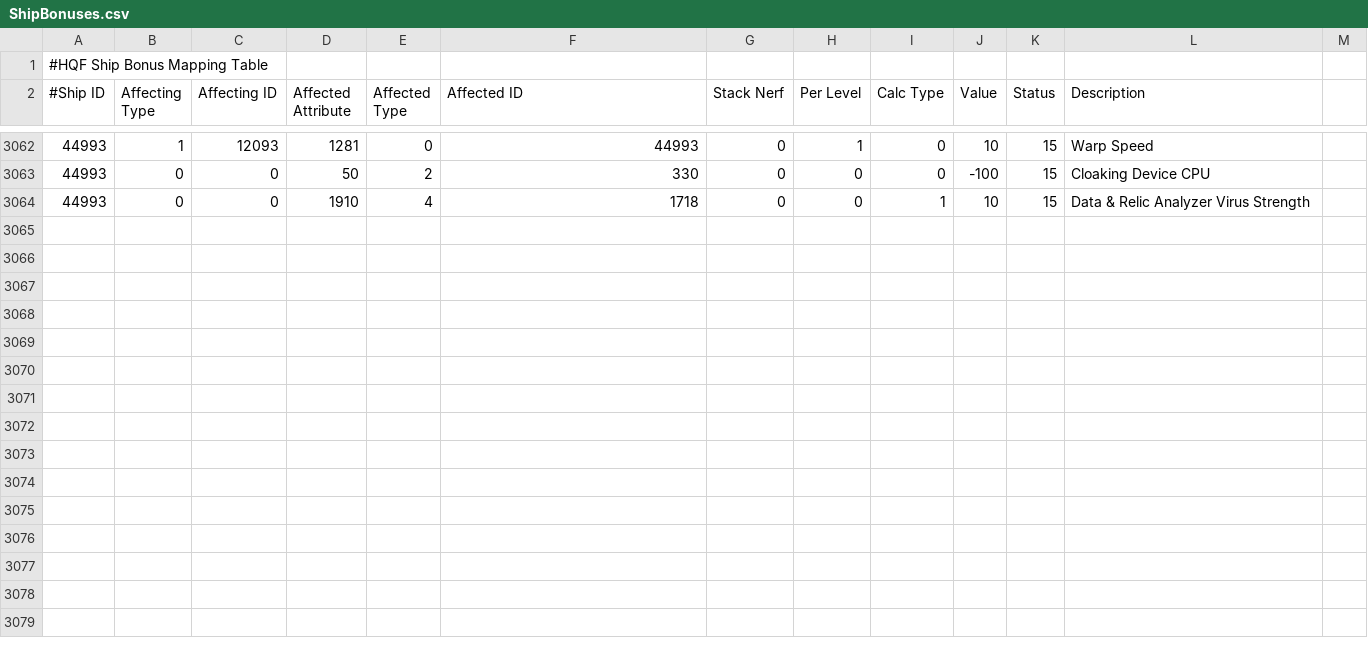
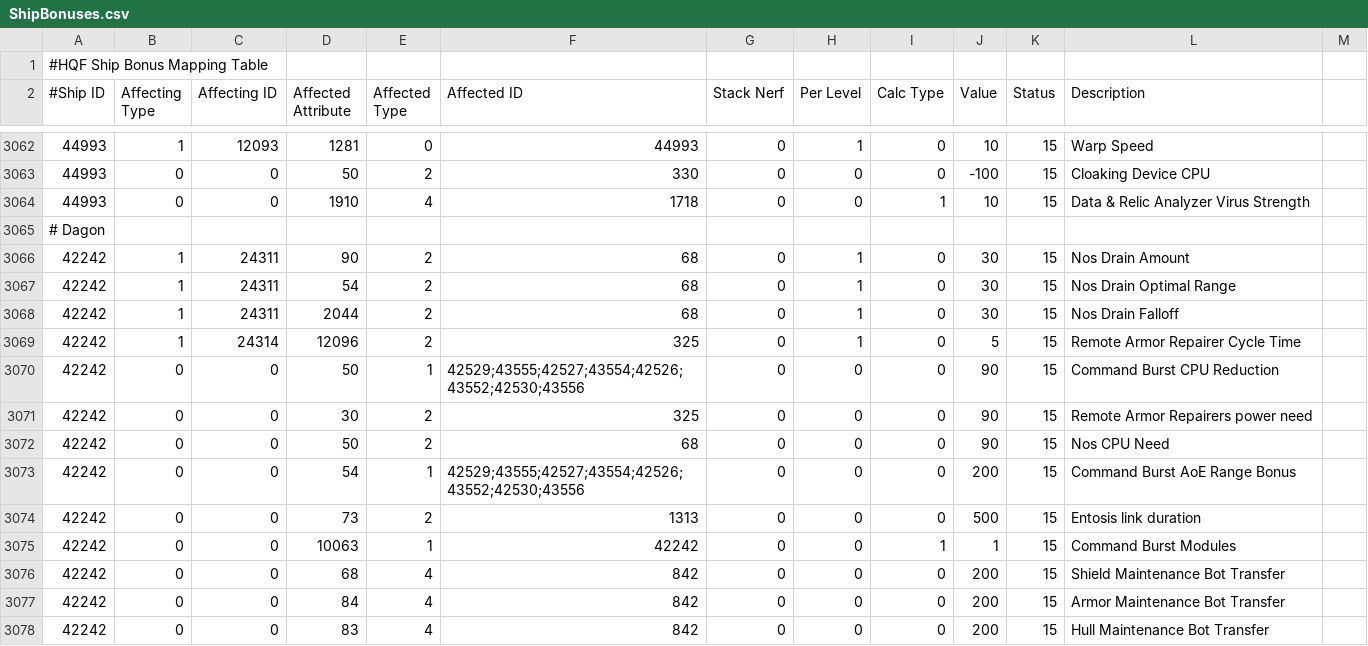
Before and after one commit to aunoor/EveHQ, a CSV file: EveHQ.HQF/Resources/ShipBonuses.csv, drawn as a sheet; only a part is shown, gaps mark what is left out.

Commit message:
Dagon (Force Auxiliary) bonuses

```diff
--- a/EveHQ.HQF/Resources/ShipBonuses.csv
+++ b/EveHQ.HQF/Resources/ShipBonuses.csv
@@ -3064 +3064,15 @@
 44993,0,0,1910,4,1718,0,0,1,10,15,Data & Relic Analyzer Virus Strength
+# Dagon ,,,,,,,,,,,
+42242,1,24311,90,2,68,0,1,0,30,15,Nos Drain Amount
+42242,1,24311,54,2,68,0,1,0,30,15,Nos Drain Optimal Range
+42242,1,24311,2044,2,68,0,1,0,30,15,Nos Drain Falloff
+42242,1,24314,12096,2,325,0,1,0,5,15,Remote Armor Repairer Cycle Time
+42242,0,0,50,1,42529;43555;42527;43554;42526;43552;42530;43556,0,0,0,90,15,Command Burst CPU Reduction
+42242,0,0,30,2,325,0,0,0,90,15,Remote Armor Repairers power need
+42242,0,0,50,2,68,0,0,0,90,15,Nos CPU Need
+42242,0,0,54,1,42529;43555;42527;43554;42526;43552;42530;43556,0,0,0,200,15,Command Burst AoE Range Bonus
+42242,0,0,73,2,1313,0,0,0,500,15,Entosis link duration
+42242,0,0,10063,1,42242,0,0,1,1,15,Command Burst Modules
+42242,0,0,68,4,842,0,0,0,200,15,Shield Maintenance Bot Transfer
+42242,0,0,84,4,842,0,0,0,200,15,Armor Maintenance Bot Transfer
+42242,0,0,83,4,842,0,0,0,200,15,Hull Maintenance Bot Transfer
```
